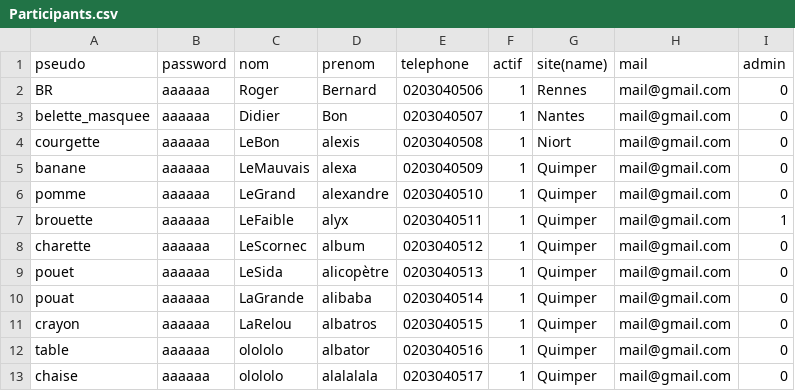
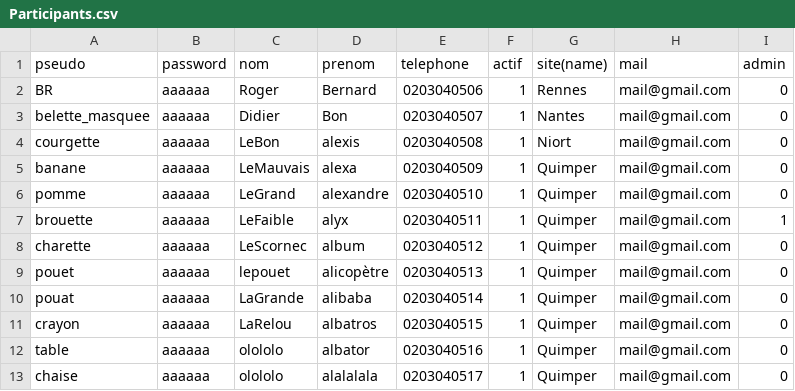
Before and after one commit to D0see/Sortir-Eni, a CSV file: SQL & CSV/Participants.csv, drawn as a sheet.

Commit message:
fixed csv

```diff
--- a/SQL & CSV/Participants.csv
+++ b/SQL & CSV/Participants.csv
@@ -8,3 +8,3 @@ brouette,aaaaaa,LeFaible,alyx,0203040511,1,Quimper,mail@gmail.com,1
 charette,aaaaaa,LeScornec,album,0203040512,1,Quimper,mail@gmail.com,0
-pouet,aaaaaa,LeSida,alicopètre,0203040513,1,Quimper,mail@gmail.com,0
+pouet,aaaaaa,lepouet,alicopètre,0203040513,1,Quimper,mail@gmail.com,0
 pouat,aaaaaa,LaGrande,alibaba,0203040514,1,Quimper,mail@gmail.com,0
```
